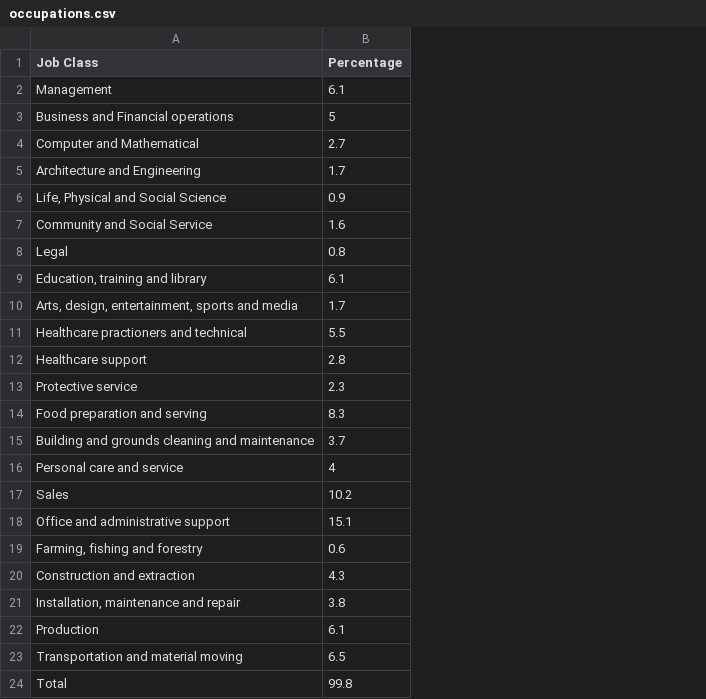
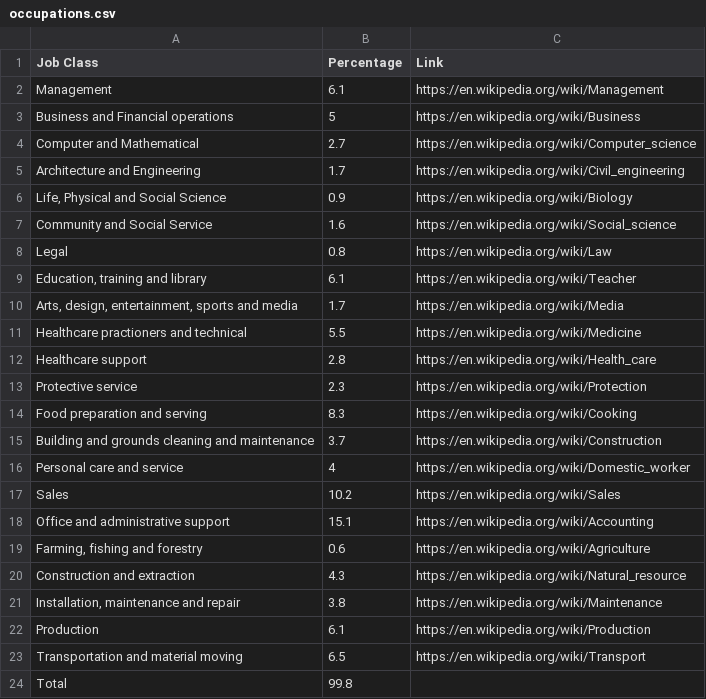
Before and after one commit to tahmimh2007/GLORYFORTHECCP, a CSV file: 13_tempwork/data/occupations.csv, drawn as a sheet; the diff names each change by its address in the sheet, - before the commit and + after, or states it on an @@ line.

Commit message:
added links and stackoverflow picture

```diff
--- a/13_tempwork/data/occupations.csv
+++ b/13_tempwork/data/occupations.csv
+column C (Link), rows 2-23: https://en.wikipedia.org/wiki/Management | https://en.wikipedia.org/wiki/Business | https://en.wikipedia.org/wiki/Computer_science | https://en.wikipedia.org/wiki/Civil_engineering | https://en.wikipedia.org/wiki/Biology | https://en.wikipedia.org/wiki/Social_science | https://en.wikipedia.org/wiki/Law | https://en.wikipedia.org/wiki/Teacher | https://en.wikipedia.org/wiki/Media | https://en.wikipedia.org/wiki/Medicine | https://en.wikipedia.org/wiki/Health_care | https://en.wikipedia.org/wiki/Protection | https://en.wikipedia.org/wiki/Cooking | https://en.wikipedia.org/wiki/Construction | https://en.wikipedia.org/wiki/Domestic_worker | https://en.wikipedia.org/wiki/Sales | https://en.wikipedia.org/wiki/Accounting | https://en.wikipedia.org/wiki/Agriculture | https://en.wikipedia.org/wiki/Natural_resource | https://en.wikipedia.org/wiki/Maintenance | https://en.wikipedia.org/wiki/Production | https://en.wikipedia.org/wiki/Transport
```
Also changed, not shown: 2 other files.
